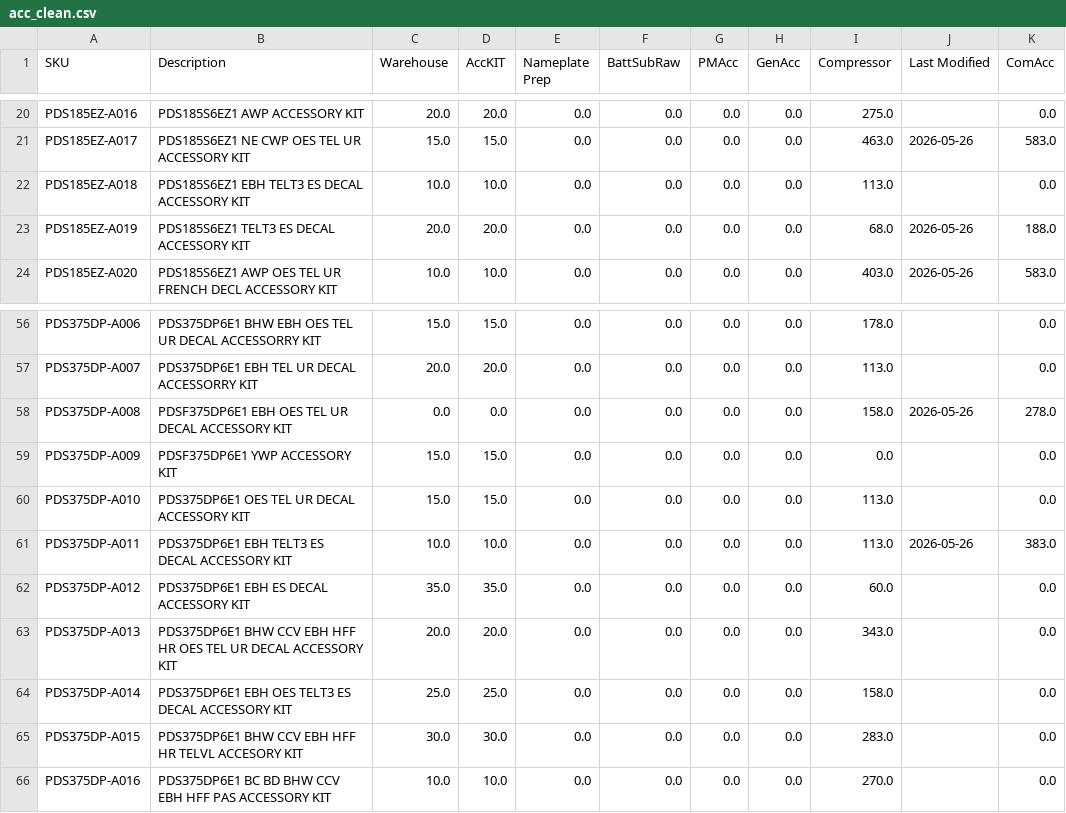
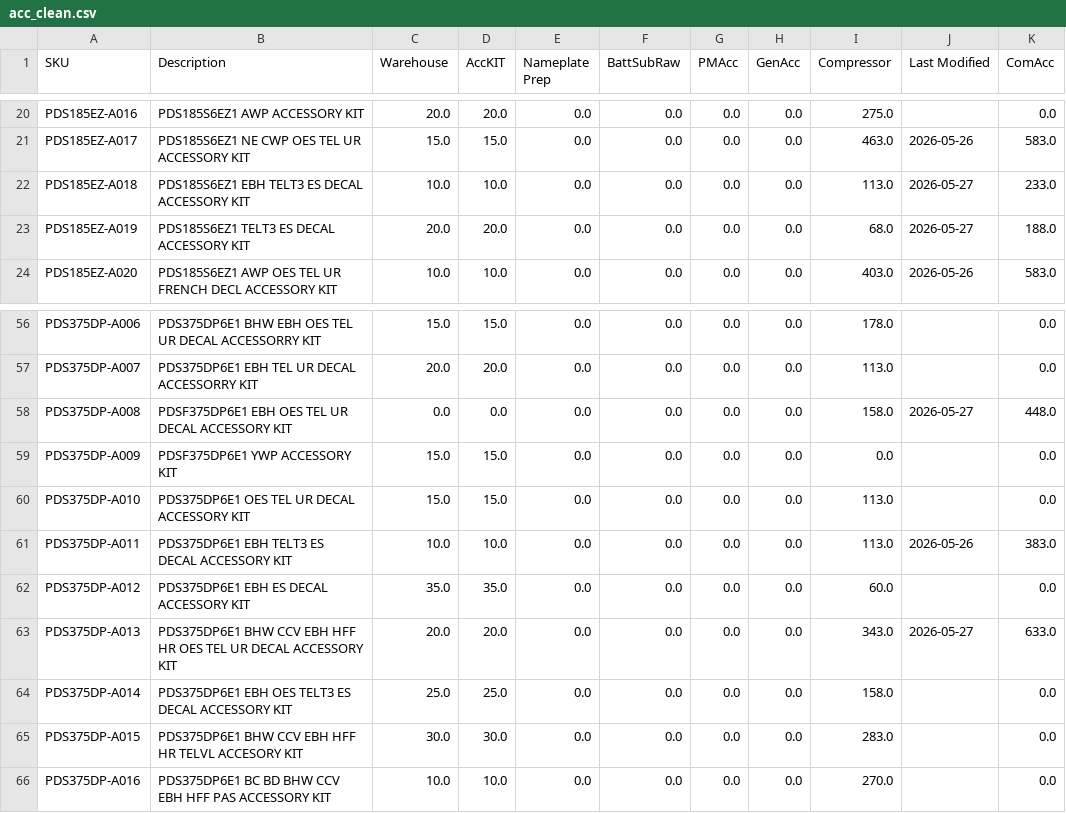
Before and after one commit to tritoan156/labor_model, a CSV file: data/acc_clean.csv, drawn as a sheet; only a part is shown, gaps mark what is left out.

Commit message:
Update accessory catalog labor values via app (4 cells)

```diff
--- a/data/acc_clean.csv
+++ b/data/acc_clean.csv
@@ -21,4 +21,4 @@ PDS185EZ-A016,PDS185S6EZ1 AWP ACCESSORY KIT,20.0,20.0,0.0,0.0,0.0,0.0,275.0,,0.0
 PDS185EZ-A017,PDS185S6EZ1 NE CWP OES TEL UR ACCESSORY KIT,15.0,15.0,0.0,0.0,0.0,0.0,463.0,2026-05-26,583.0
-PDS185EZ-A018,PDS185S6EZ1 EBH TELT3 ES DECAL ACCESSORY KIT,10.0,10.0,0.0,0.0,0.0,0.0,113.0,,0.0
-PDS185EZ-A019,PDS185S6EZ1 TELT3 ES DECAL ACCESSORY KIT,20.0,20.0,0.0,0.0,0.0,0.0,68.0,2026-05-26,188.0
+PDS185EZ-A018,PDS185S6EZ1 EBH TELT3 ES DECAL ACCESSORY KIT,10.0,10.0,0.0,0.0,0.0,0.0,113.0,2026-05-27,233.0
+PDS185EZ-A019,PDS185S6EZ1 TELT3 ES DECAL ACCESSORY KIT,20.0,20.0,0.0,0.0,0.0,0.0,68.0,2026-05-27,188.0
 PDS185EZ-A020,PDS185S6EZ1 AWP OES TEL UR FRENCH DECL ACCESSORY KIT,10.0,10.0,0.0,0.0,0.0,0.0,403.0,2026-05-26,583.0
@@ -57,3 +57,3 @@ PDS375DP-A006,PDS375DP6E1 BHW EBH OES TEL UR DECAL ACCESSORRY KIT,15.0,15.0,0.0,
 PDS375DP-A007,PDS375DP6E1 EBH TEL UR DECAL ACCESSORRY KIT,20.0,20.0,0.0,0.0,0.0,0.0,113.0,,0.0
-PDS375DP-A008,PDSF375DP6E1 EBH OES TEL UR DECAL ACCESSORY KIT,0.0,0.0,0.0,0.0,0.0,0.0,158.0,2026-05-26,278.0
+PDS375DP-A008,PDSF375DP6E1 EBH OES TEL UR DECAL ACCESSORY KIT,0.0,0.0,0.0,0.0,0.0,0.0,158.0,2026-05-27,448.0
 PDS375DP-A009,PDSF375DP6E1 YWP ACCESSORY KIT,15.0,15.0,0.0,0.0,0.0,0.0,0.0,,0.0
@@ -62,3 +62,3 @@ PDS375DP-A011,PDS375DP6E1 EBH TELT3 ES DECAL ACCESSORY KIT,10.0,10.0,0.0,0.0,0.0
 PDS375DP-A012,PDS375DP6E1 EBH ES DECAL ACCESSORY KIT,35.0,35.0,0.0,0.0,0.0,0.0,60.0,,0.0
-PDS375DP-A013,PDS375DP6E1 BHW CCV EBH HFF HR OES TEL UR DECAL ACCESSORY KIT,20.0,20.0,0.0,0.0,0.0,0.0,343.0,,0.0
+PDS375DP-A013,PDS375DP6E1 BHW CCV EBH HFF HR OES TEL UR DECAL ACCESSORY KIT,20.0,20.0,0.0,0.0,0.0,0.0,343.0,2026-05-27,633.0
 PDS375DP-A014,PDS375DP6E1 EBH OES TELT3 ES DECAL ACCESSORY KIT,25.0,25.0,0.0,0.0,0.0,0.0,158.0,,0.0
```
